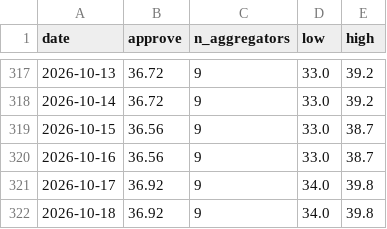
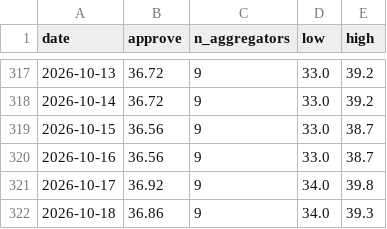
Before and after one commit to kevin-deluca-polisci/KD-website, a CSV file: forecast/archive/2026/approval.csv, drawn as a sheet; only a part is shown, gaps mark what is left out.

```diff
--- a/forecast/archive/2026/approval.csv
+++ b/forecast/archive/2026/approval.csv
@@ -321,2 +321,2 @@ date,approve,n_aggregators,low,high
 2026-10-17,36.92,9,34.0,39.8
-2026-10-18,36.92,9,34.0,39.8
+2026-10-18,36.86,9,34.0,39.3
```
Also changed, not shown: forecast/archive/2026/files.csv, forecast/archive/2026/timeline.csv, 13 other files.
